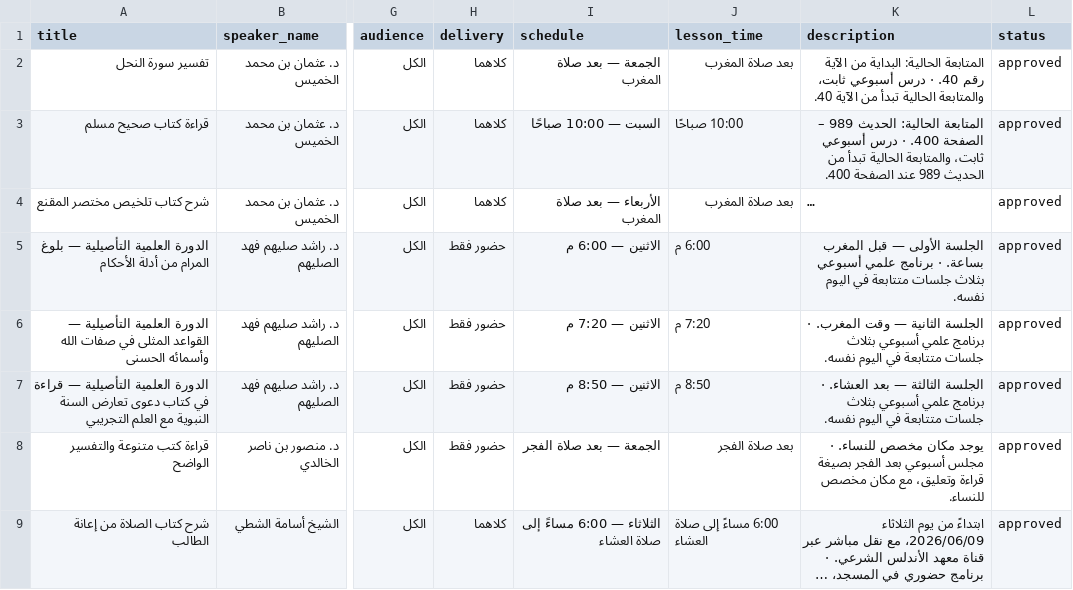
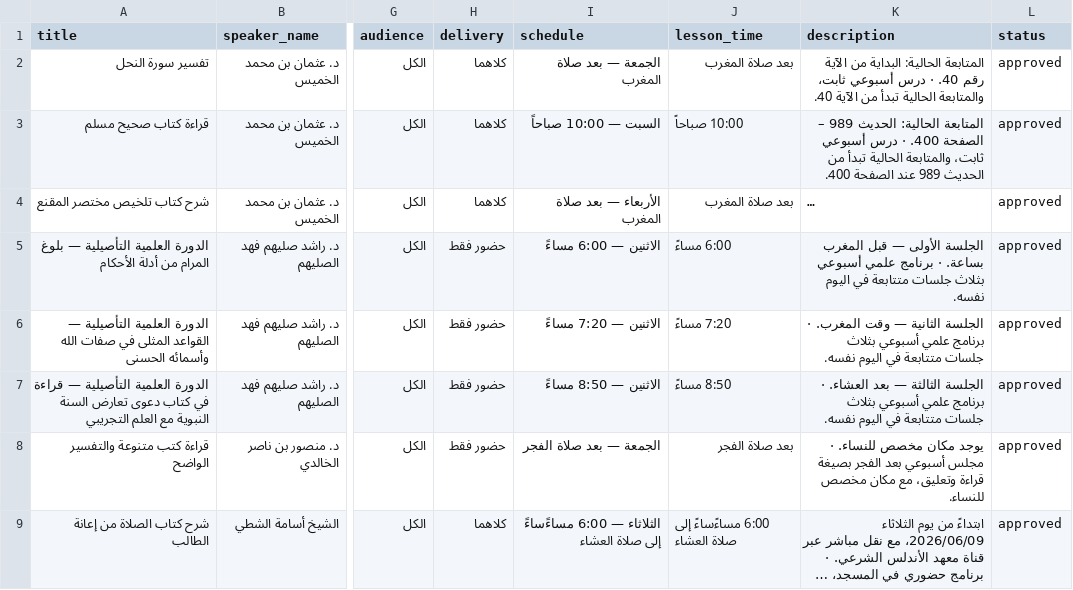
Before and after one commit to yalabdullmohsen/majalis, a CSV file: artifacts/majalis/data/import/02-kuwait-lessons.csv, drawn as a sheet; only a part is shown, gaps mark what is left out; long unchanged cells end in …; the diff names each change by its address in the sheet, - before the commit and + after, or states it on an @@ line.

```diff
--- a/artifacts/majalis/data/import/02-kuwait-lessons.csv
+++ b/artifacts/majalis/data/import/02-kuwait-lessons.csv
-I3 (schedule): السبت — 10:00 صباحًا
+I3 (schedule): السبت — 10:00 صباحاً
-J3 (lesson_time): 10:00 صباحًا
+J3 (lesson_time): 10:00 صباحاً
-I5 (schedule): الاثنين — 6:00 م
+I5 (schedule): الاثنين — 6:00 مساءً
-J5 (lesson_time): 6:00 م
+J5 (lesson_time): 6:00 مساءً
-I6 (schedule): الاثنين — 7:20 م
+I6 (schedule): الاثنين — 7:20 مساءً
-J6 (lesson_time): 7:20 م
+J6 (lesson_time): 7:20 مساءً
-I7 (schedule): الاثنين — 8:50 م
+I7 (schedule): الاثنين — 8:50 مساءً
-J7 (lesson_time): 8:50 م
+J7 (lesson_time): 8:50 مساءً
-I9 (schedule): الثلاثاء — 6:00 مساءً إلى صلاة العشاء
+I9 (schedule): الثلاثاء — 6:00 مساءًساءً إلى صلاة العشاء
-J9 (lesson_time): 6:00 مساءً إلى صلاة العشاء
+J9 (lesson_time): 6:00 مساءًساءً إلى صلاة العشاء
```
Also changed, not shown: 14 other files.
